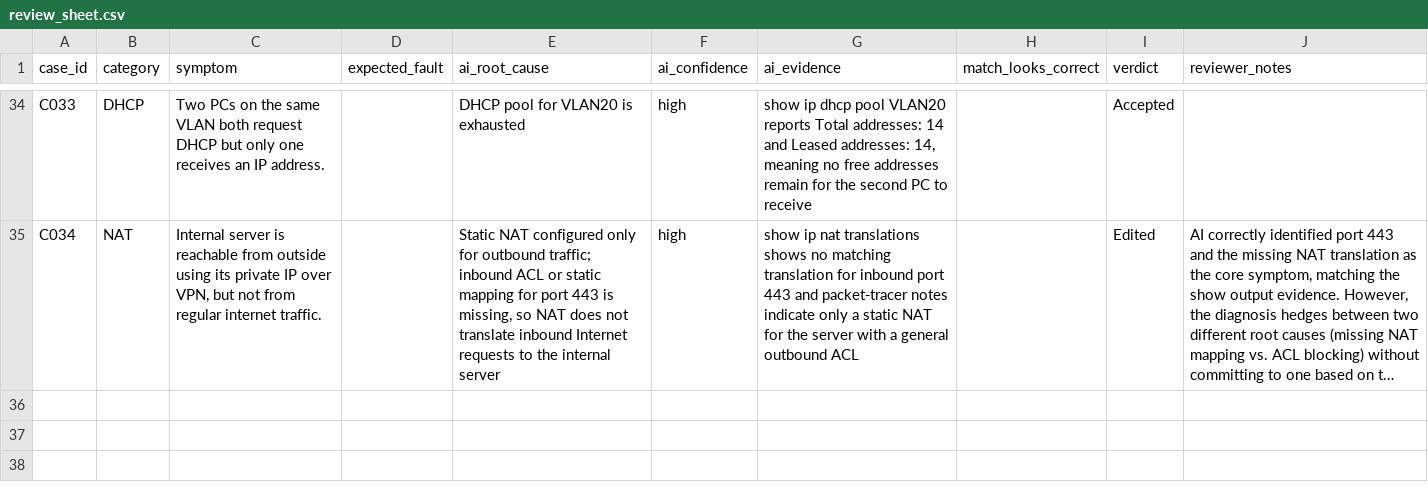
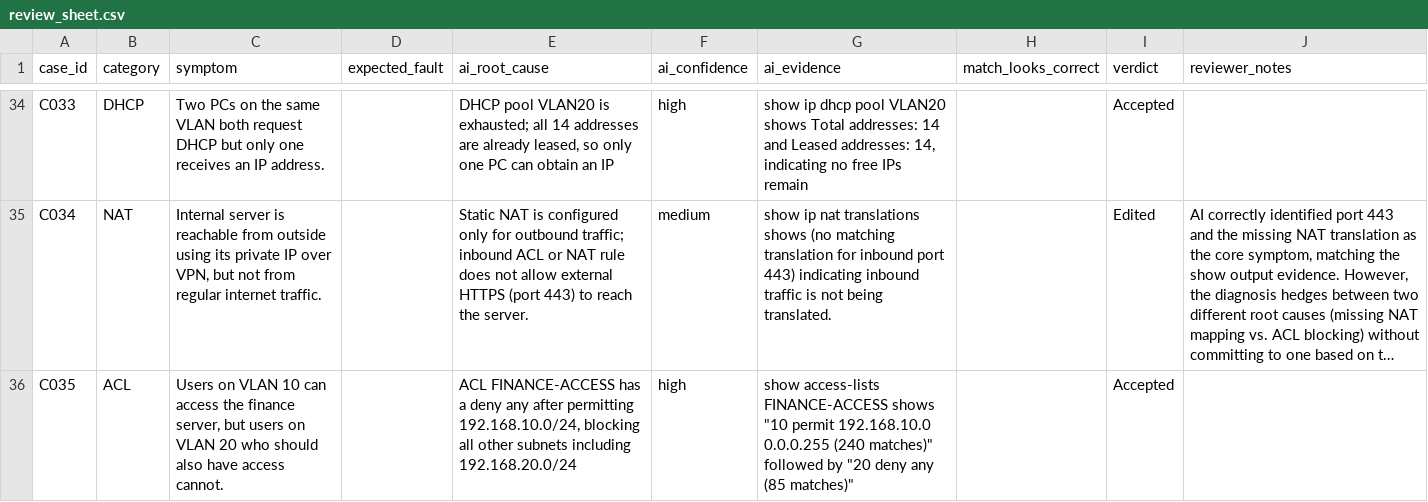
Before and after one commit to Nidhi-jaiswal01/Netsage-ai, a CSV file: results/review_sheet.csv, drawn as a sheet; only a part is shown, gaps mark what is left out; long unchanged cells end in …; the diff covers the shown part only; the diff names each change by its address in the sheet, - before the commit and + after, or states it on an @@ line.

```diff
--- a/results/review_sheet.csv
+++ b/results/review_sheet.csv
-E34 (ai_root_cause): DHCP pool for VLAN20 is exhausted
+E34 (ai_root_cause): DHCP pool VLAN20 is exhausted; all 14 addresses are already leased, so only one PC can obtain an IP
-G34 (ai_evidence): …pool VLAN20 reports Total addresses: 14 and Leased addresses: 14, meaning no free addresses remain for the second PC to receive
+G34 (ai_evidence): …pool VLAN20 shows Total addresses: 14 and Leased addresses: 14, indicating no free IPs remain
-E35 (ai_root_cause): Static NAT configured only for outbound traffic; inbound ACL or static mapping for port 443 is missing, so NAT does not translate inbound Internet requests to the internal server
+E35 (ai_root_cause): Static NAT is configured only for outbound traffic; inbound ACL or NAT rule does not allow external HTTPS (port 443) to reach the server.
-F35 (ai_confidence): high
+F35 (ai_confidence): medium
-G35 (ai_evidence): …translations shows no matching translation for inbound port 443 and packet‑tracer notes indicate only a static NAT for the server with a general outbound ACL
+G35 (ai_evidence): …translations shows (no matching translation for inbound port 443) indicating inbound traffic is not being translated.
+row 36: C035 | ACL | Users on VLAN 10 can access the finance server, but users on VLAN 20 who should also have access cannot. |  | ACL FINANCE-ACCESS has a deny any after permitting 192.168.10.0/24, blocking all other subnets including 192.168.20.0/24 | high | show access-lists FINANCE-ACCESS shows "10 permit 192.168.10.0 0.0.0.255 (240 matches)" followed by "20 deny any (85 matches)" |  | Accepted
```
Also changed, not shown: 2 added rows and 63 edited cells elsewhere in this file, data/cases.csv, results/ai_diagnosis.csv, 1 other file.
